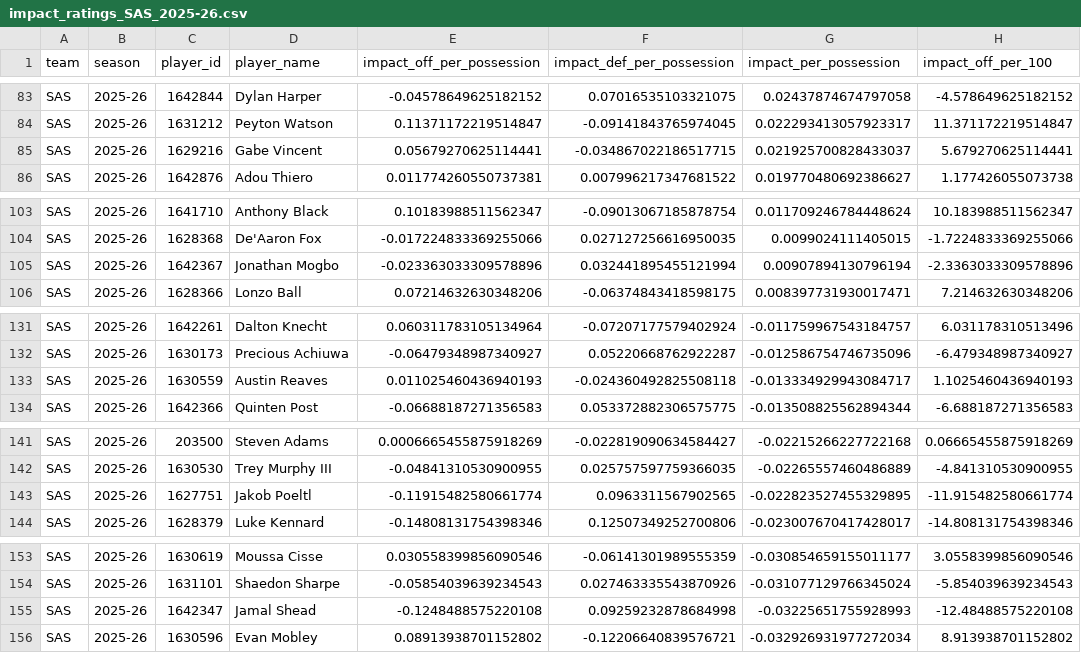
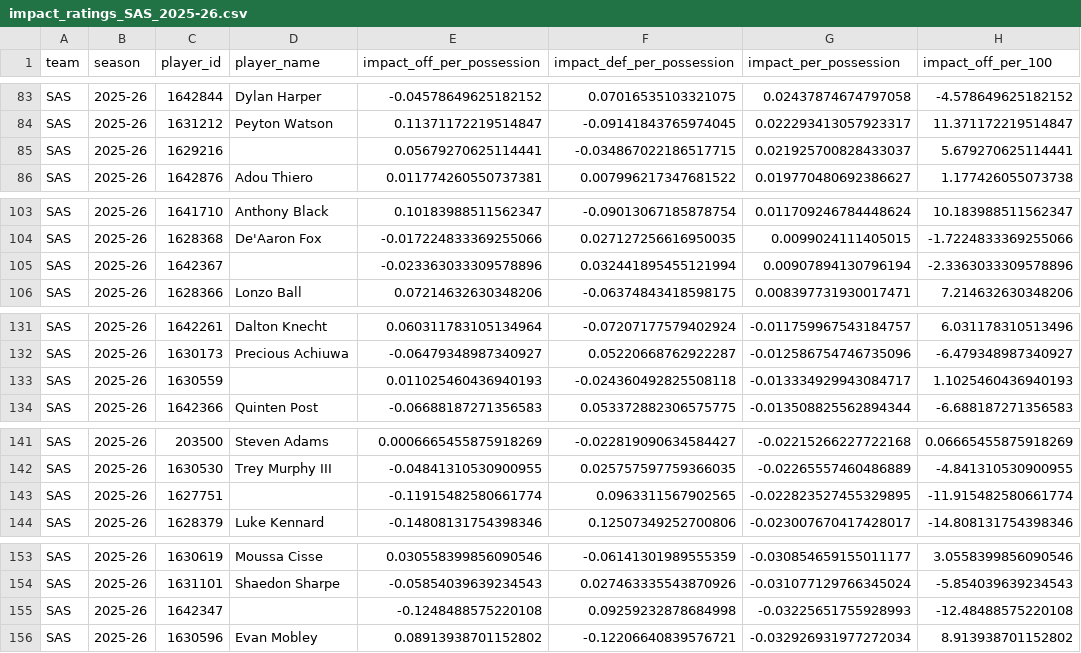
Before and after one commit to jv33ck/predictive-model, a CSV file: data/impact/impact_ratings_SAS_2025-26.csv, drawn as a sheet; only a part is shown, gaps mark what is left out; the diff covers the shown part only; the diff names each change by its address in the sheet, - before the commit and + after, or states it on an @@ line.

```diff
--- a/data/impact/impact_ratings_SAS_2025-26.csv
+++ b/data/impact/impact_ratings_SAS_2025-26.csv
-D85 (player_name): Gabe Vincent
+D85 (player_name): (empty)
-D105 (player_name): Jonathan Mogbo
+D105 (player_name): (empty)
-D133 (player_name): Austin Reaves
+D133 (player_name): (empty)
-D143 (player_name): Jakob Poeltl
+D143 (player_name): (empty)
-D155 (player_name): Jamal Shead
+D155 (player_name): (empty)
```
Also changed, not shown: 11 edited cells elsewhere in this file, data/impact/impact_ratings_NYK_2025-26.csv, 11 other files.
